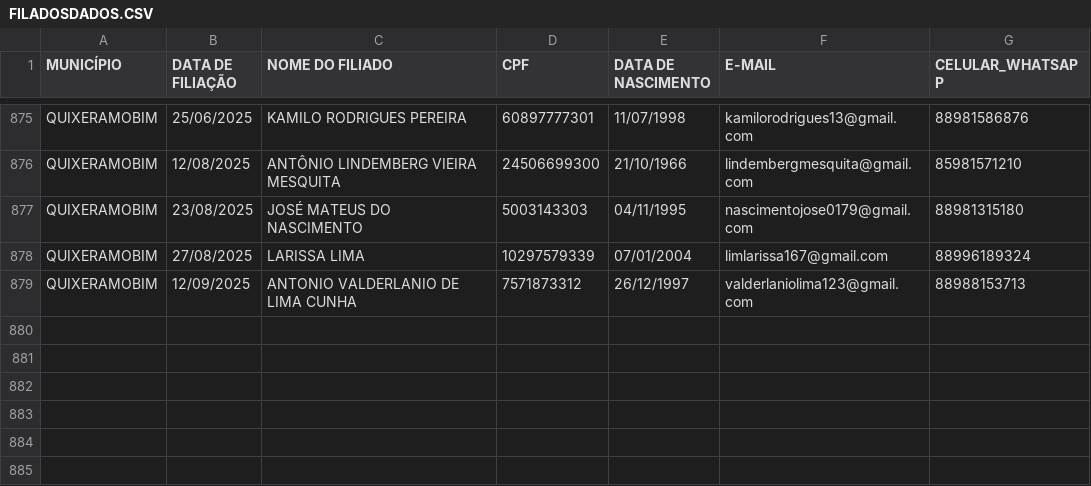
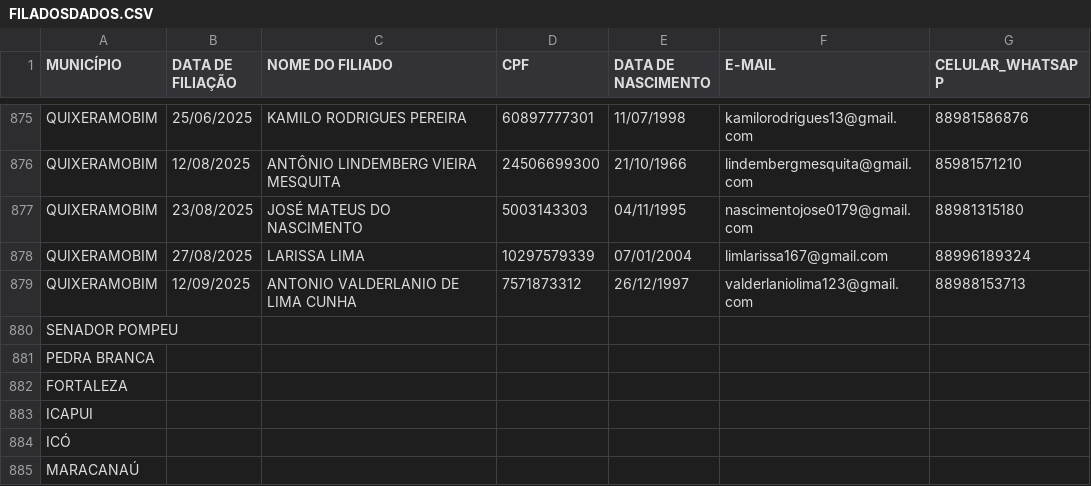
Before and after one commit to pauloqxm/dados-setoriais, a CSV file: FILADOSDADOS.CSV, drawn as a sheet; only a part is shown, gaps mark what is left out; the diff names each change by its address in the sheet, - before the commit and + after, or states it on an @@ line.

Commit message:
Add files via upload

```diff
--- a/FILADOSDADOS.CSV
+++ b/FILADOSDADOS.CSV
+row 880: SENADOR POMPEU
+row 881: PEDRA BRANCA
+row 882: FORTALEZA
+row 883: ICAPUI
+row 884: ICÓ
+row 885: MARACANAÚ
```
